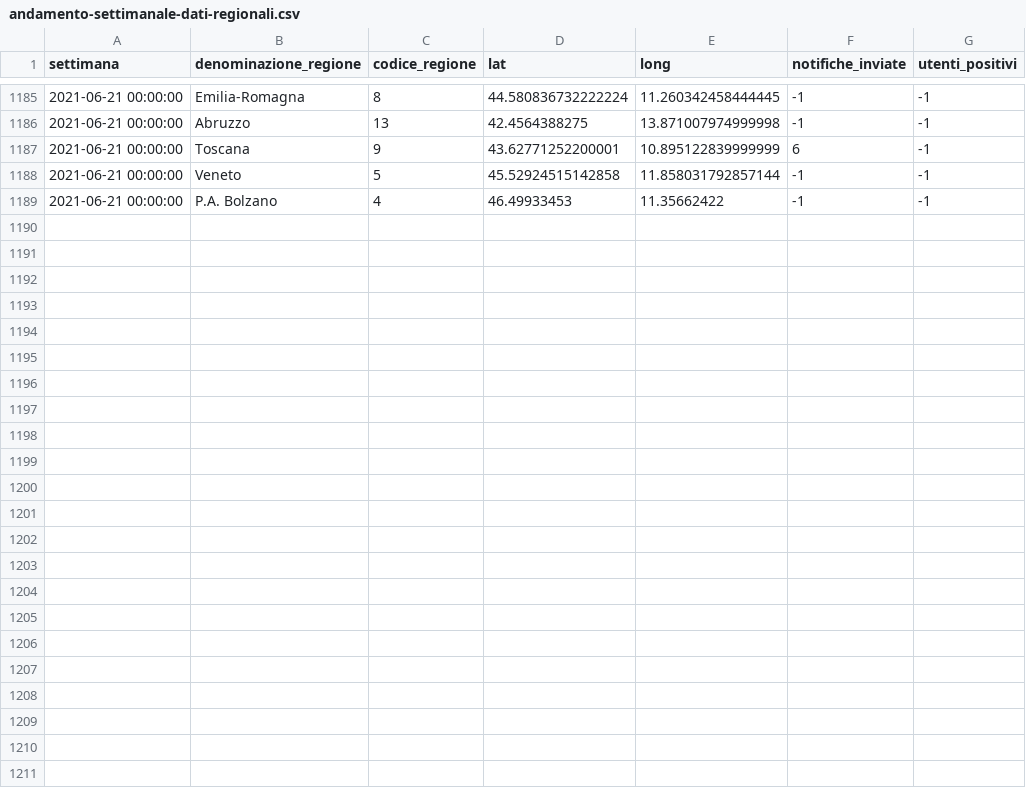
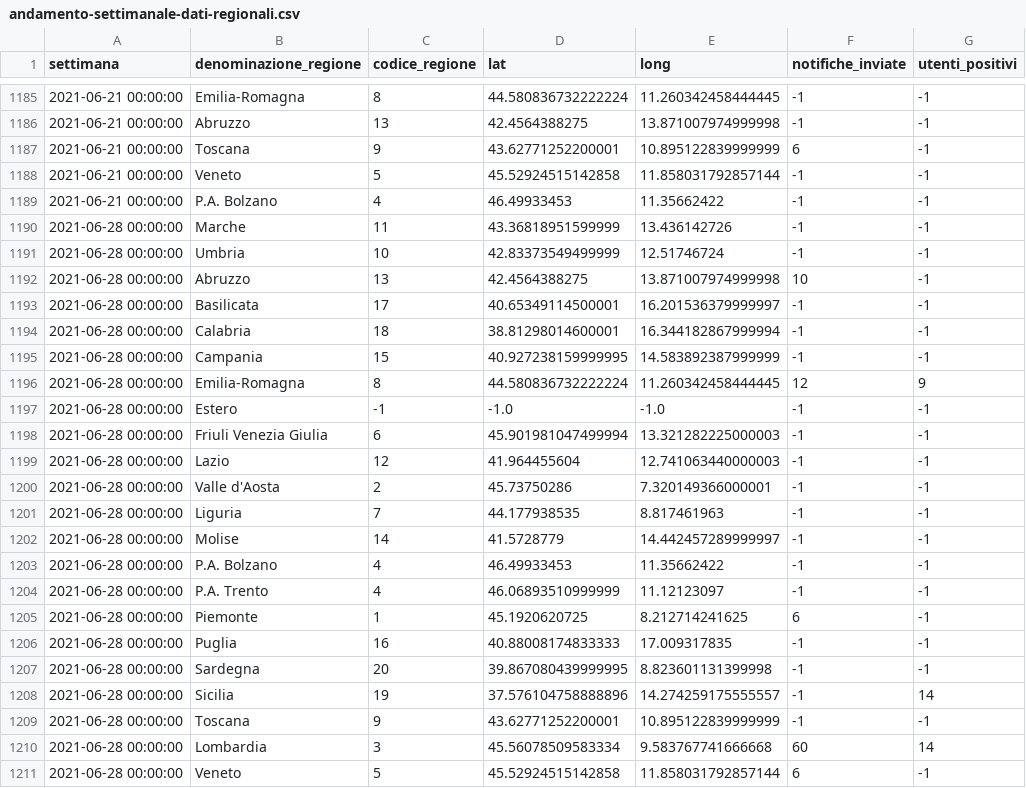
Before and after one commit to immuni-app/web-site, a CSV file: src/assets/json/andamento-settimanale-dati-regionali.csv, drawn as a sheet; only a part is shown, gaps mark what is left out; the diff names each change by its address in the sheet, - before the commit and + after, or states it on an @@ line.

```diff
--- a/src/assets/json/andamento-settimanale-dati-regionali.csv
+++ b/src/assets/json/andamento-settimanale-dati-regionali.csv
+row 1190: 2021-06-28 00:00:00 | Marche | 11 | 43.36818951599999 | 13.436142726 | -1 | -1
+row 1191: 2021-06-28 00:00:00 | Umbria | 10 | 42.83373549499999 | 12.51746724 | -1 | -1
+row 1192: 2021-06-28 00:00:00 | Abruzzo | 13 | 42.4564388275 | 13.871007974999998 | 10 | -1
+row 1193: 2021-06-28 00:00:00 | Basilicata | 17 | 40.65349114500001 | 16.201536379999997 | -1 | -1
+row 1194: 2021-06-28 00:00:00 | Calabria | 18 | 38.81298014600001 | 16.344182867999994 | -1 | -1
+row 1195: 2021-06-28 00:00:00 | Campania | 15 | 40.927238159999995 | 14.583892387999999 | -1 | -1
+row 1196: 2021-06-28 00:00:00 | Emilia-Romagna | 8 | 44.580836732222224 | 11.260342458444445 | 12 | 9
+row 1197: 2021-06-28 00:00:00 | Estero | -1 | -1.0 | -1.0 | -1 | -1
+row 1198: 2021-06-28 00:00:00 | Friuli Venezia Giulia | 6 | 45.901981047499994 | 13.321282225000003 | -1 | -1
+row 1199: 2021-06-28 00:00:00 | Lazio | 12 | 41.964455604 | 12.741063440000003 | -1 | -1
+row 1200: 2021-06-28 00:00:00 | Valle d'Aosta | 2 | 45.73750286 | 7.320149366000001 | -1 | -1
+row 1201: 2021-06-28 00:00:00 | Liguria | 7 | 44.177938535 | 8.817461963 | -1 | -1
+row 1202: 2021-06-28 00:00:00 | Molise | 14 | 41.5728779 | 14.442457289999997 | -1 | -1
+row 1203: 2021-06-28 00:00:00 | P.A. Bolzano | 4 | 46.49933453 | 11.35662422 | -1 | -1
+row 1204: 2021-06-28 00:00:00 | P.A. Trento | 4 | 46.06893510999999 | 11.12123097 | -1 | -1
+row 1205: 2021-06-28 00:00:00 | Piemonte | 1 | 45.1920620725 | 8.212714241625 | 6 | -1
+row 1206: 2021-06-28 00:00:00 | Puglia | 16 | 40.88008174833333 | 17.009317835 | -1 | -1
+row 1207: 2021-06-28 00:00:00 | Sardegna | 20 | 39.867080439999995 | 8.823601131399998 | -1 | -1
+row 1208: 2021-06-28 00:00:00 | Sicilia | 19 | 37.576104758888896 | 14.274259175555557 | -1 | 14
+row 1209: 2021-06-28 00:00:00 | Toscana | 9 | 43.62771252200001 | 10.895122839999999 | -1 | -1
+row 1210: 2021-06-28 00:00:00 | Lombardia | 3 | 45.56078509583334 | 9.583767741666668 | 60 | 14
+row 1211: 2021-06-28 00:00:00 | Veneto | 5 | 45.52924515142858 | 11.858031792857144 | 6 | -1
```
Also changed, not shown: src/assets/json/andamento-dati-nazionali.csv, src/assets/json/andamento-settimanale-dati-regionali-latest.csv, 3 other files.
